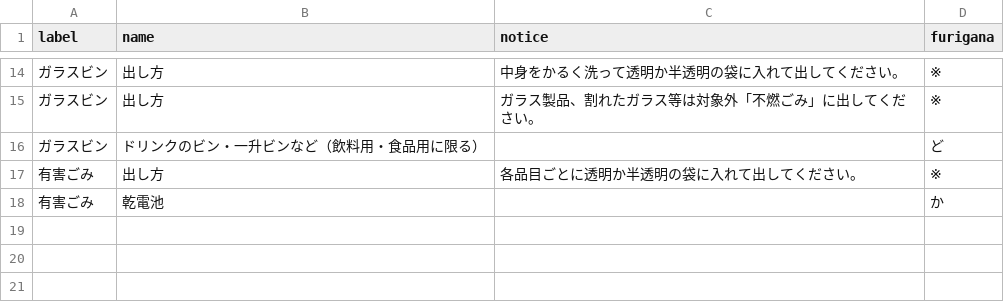
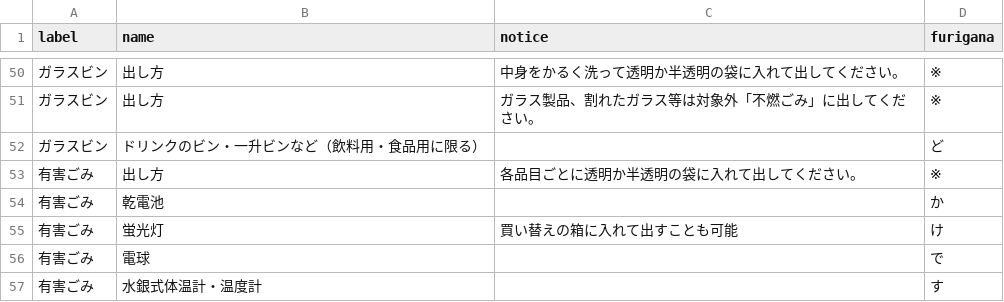
Before and after one commit to code4sango/5374, a CSV file: data/target.csv, drawn as a sheet; only a part is shown, gaps mark what is left out; the diff covers the shown part only; the diff names each change by its address in the sheet, - before the commit and + after, or states it on an @@ line.

```diff
--- a/data/target.csv
+++ b/data/target.csv
+row 55: 有害ごみ | 蛍光灯 | 買い替えの箱に入れて出すことも可能 | け
+row 56: 有害ごみ | 電球 |  | で
+row 57: 有害ごみ | 水銀式体温計・温度計 |  | す
```
Also changed, not shown: 36 added rows elsewhere in this file, data/area_days.csv.
